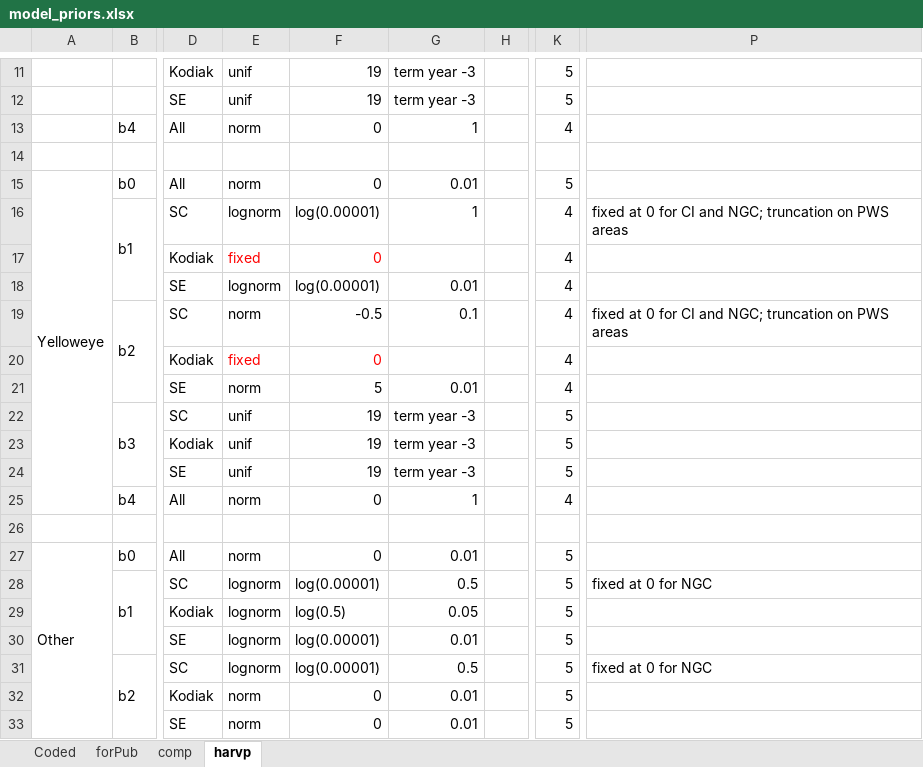
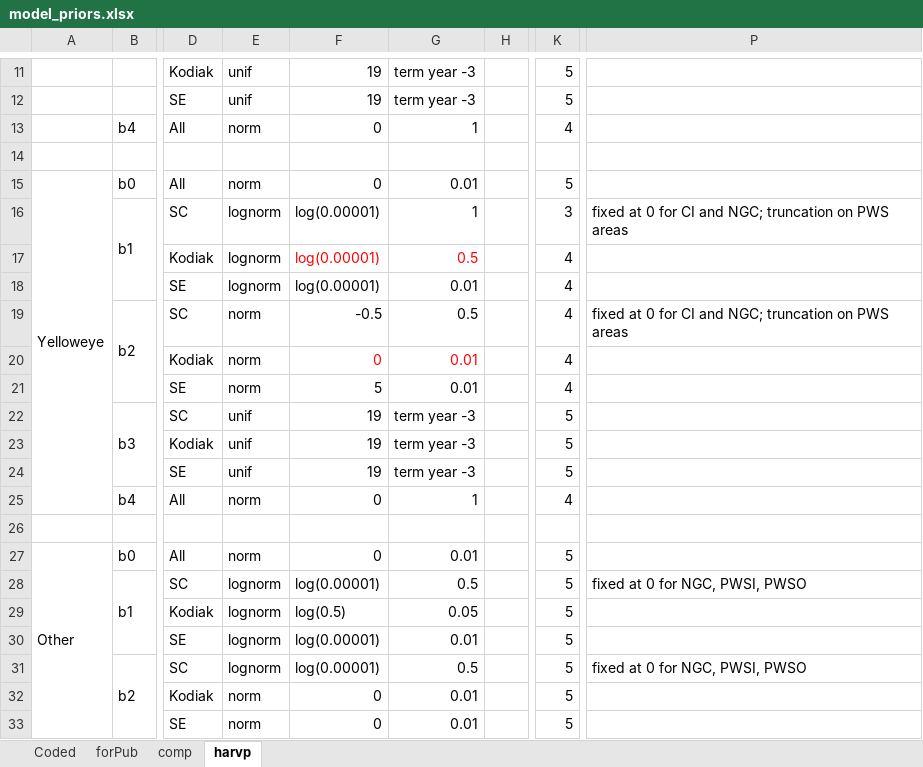
Before and after one commit to ADFG-DSF/RockfishSportMort, an Excel workbook: markdown/model_priors.xlsx, sheet harvp, drawn as a sheet; only a part is shown, gaps mark what is left out; values as stored, in another font and other column widths than the file's, no borders; the diff names each change by its address in the sheet, - before the commit and + after, or states it on an @@ line.

```diff
--- a/markdown/model_priors.xlsx (sheet harvp)
+++ b/markdown/model_priors.xlsx (sheet harvp)
-K16: 4
+K16: 3
-E17: fixed
+E17: lognorm
-E17 text colour: #FF0000
+E17 text colour: black
-F17: 0
+F17: log(0.00001)
-G17: (empty)
+G17: 0.5
-G19: 0.1
+G19: 0.5
-E20: fixed
+E20: norm
-E20 text colour: #FF0000
+E20 text colour: black
-G20: (empty)
+G20: 0.01
-P28: fixed at 0 for NGC
+P28: fixed at 0 for NGC, PWSI, PWSO
-P31: fixed at 0 for NGC
+P31: fixed at 0 for NGC, PWSI, PWSO
```
Also changed, not shown: sheet comp, 3 other files.
